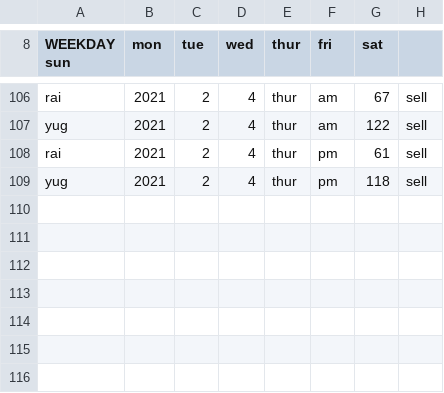
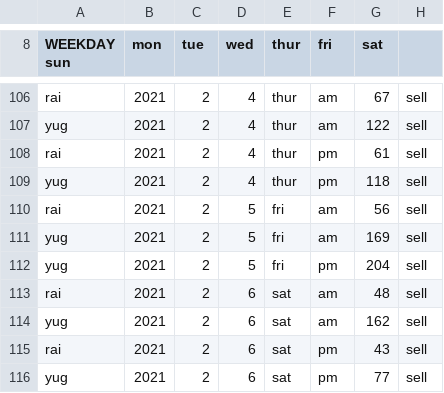
Before and after one commit to yugyfoog/turnips, a CSV file: turnips.csv, drawn as a sheet; only a part is shown, gaps mark what is left out.

```diff
--- a/turnips.csv
+++ b/turnips.csv
@@ -109 +109,8 @@ rai, 2021, 2, 4, thur, pm, 61, sell
 yug, 2021, 2, 4, thur, pm, 118, sell
+rai, 2021, 2, 5, fri, am, 56, sell
+yug, 2021, 2, 5, fri, am, 169, sell
+yug, 2021, 2, 5, fri, pm, 204, sell
+rai, 2021, 2, 6, sat, am, 48, sell
+yug, 2021, 2, 6, sat, am, 162, sell
+rai, 2021, 2, 6, sat, pm, 43, sell
+yug, 2021, 2, 6, sat, pm, 77, sell
```
Also changed, not shown: 8 other files.
